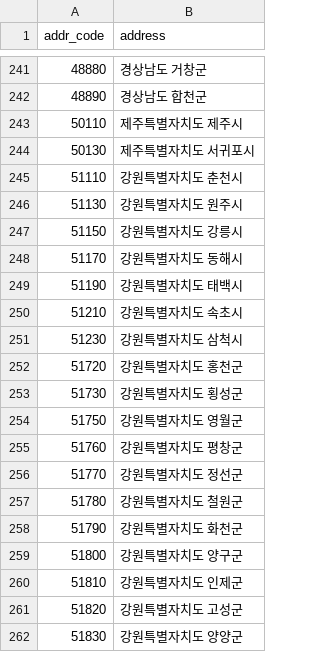
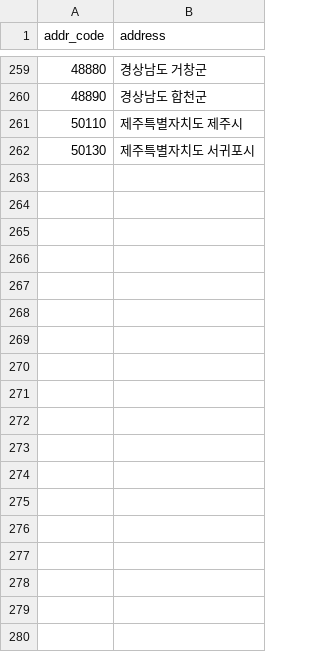
Before and after one commit to SKNETWORKS-FAMILY-AICAMP/SKN02-1st-1Team, a CSV file: data/address_code.csv, drawn as a sheet; only a part is shown, gaps mark what is left out; the diff covers the shown part only.

```diff
--- a/data/address_code.csv
+++ b/data/address_code.csv
@@ -244,19 +262 @@ addr_code,address
 50130,"제주특별자치도 서귀포시"
-51110,"강원특별자치도 춘천시"
-51130,"강원특별자치도 원주시"
-51150,"강원특별자치도 강릉시"
-51170,"강원특별자치도 동해시"
-51190,"강원특별자치도 태백시"
-51210,"강원특별자치도 속초시"
-51230,"강원특별자치도 삼척시"
-51720,"강원특별자치도 홍천군"
-51730,"강원특별자치도 횡성군"
-51750,"강원특별자치도 영월군"
-51760,"강원특별자치도 평창군"
-51770,"강원특별자치도 정선군"
-51780,"강원특별자치도 철원군"
-51790,"강원특별자치도 화천군"
-51800,"강원특별자치도 양구군"
-51810,"강원특별자치도 인제군"
-51820,"강원특별자치도 고성군"
-51830,"강원특별자치도 양양군"
```
Also changed, not shown: 18 added rows elsewhere in this file, data/autooasis_store.csv, data/speedmate_store.csv.
